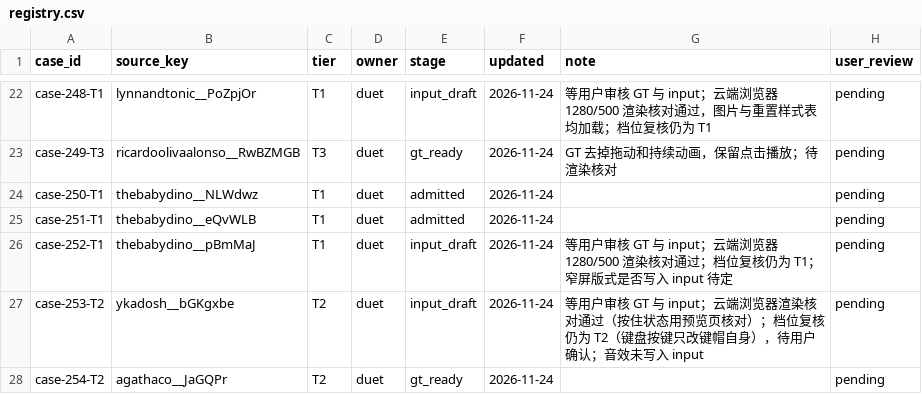
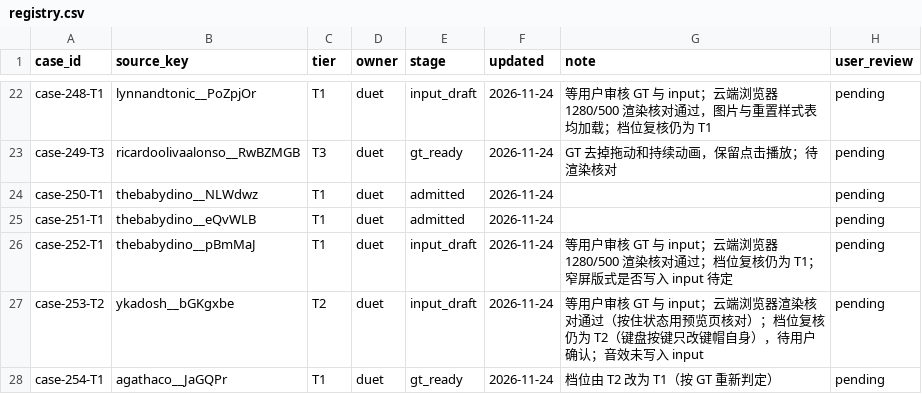
Before and after one commit to David-112233/case-collection, a CSV file: cases/registry.csv, drawn as a sheet; only a part is shown, gaps mark what is left out.

```diff
--- a/cases/registry.csv
+++ b/cases/registry.csv
@@ -27,2 +27,2 @@ case-252-T1,thebabydino__pBmMaJ,T1,duet,input_draft,2026-11-24,等用户审核 G
 case-253-T2,ykadosh__bGKgxbe,T2,duet,input_draft,2026-11-24,等用户审核 GT 与 input；云端浏览器渲染核对通过（按住状态用预览页核对）；档位复核仍为 T2（键盘按键只改键帽自身），待用户确认；音效未写入 input,pending
-case-254-T2,agathaco__JaGQPr,T2,duet,gt_ready,2026-11-24,,pending
+case-254-T1,agathaco__JaGQPr,T1,duet,gt_ready,2026-11-24,档位由 T2 改为 T1（按 GT 重新判定）,pending
```
Also changed, not shown: 10 other files.
